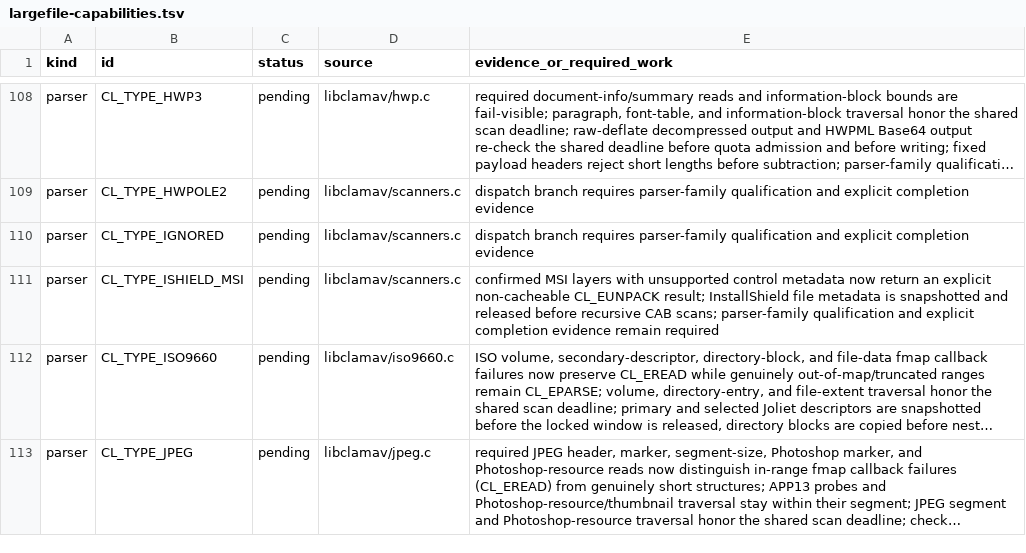
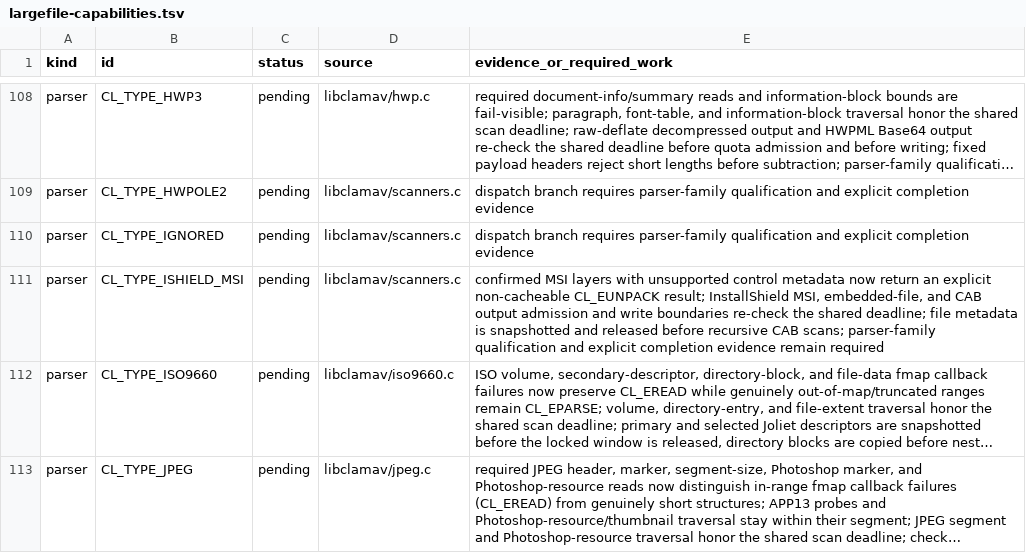
Before and after one commit to NeonGameStudios/ClamAV-32gb, a TSV file: docs/largefile-capabilities.tsv, drawn as a sheet; only a part is shown, gaps mark what is left out; long unchanged cells end in …; the diff names each change by its address in the sheet, - before the commit and + after, or states it on an @@ line.

Commit message:
Enforce InstallShield output deadlines

```diff
--- a/docs/largefile-capabilities.tsv
+++ b/docs/largefile-capabilities.tsv
-E111 (evidence_or_required_work): …result; InstallShield file metadata…
+E111 (evidence_or_required_work): …result; InstallShield MSI, embedded-file, and CAB output admission and write boundaries re-check the shared deadline; file metadata…
```
Also changed, not shown: 6 other files.
